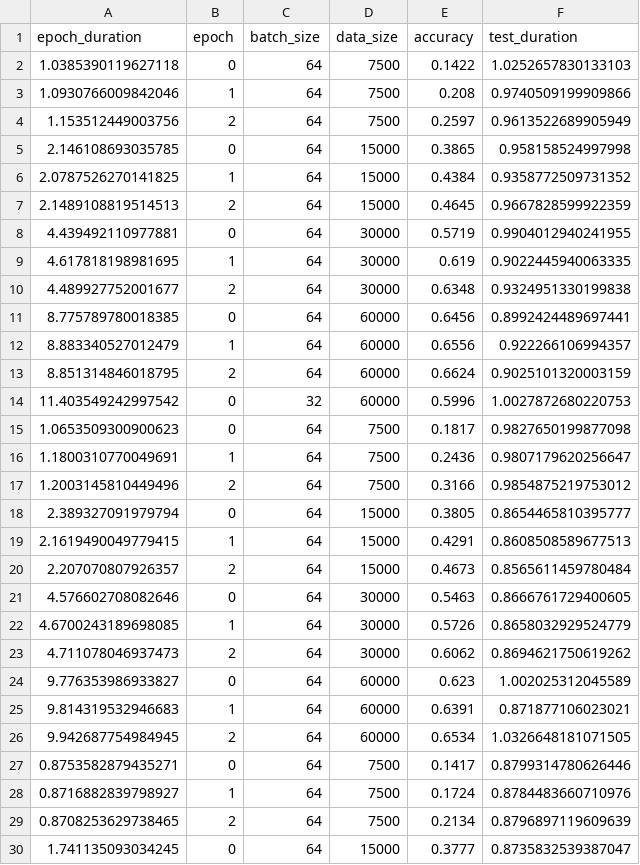
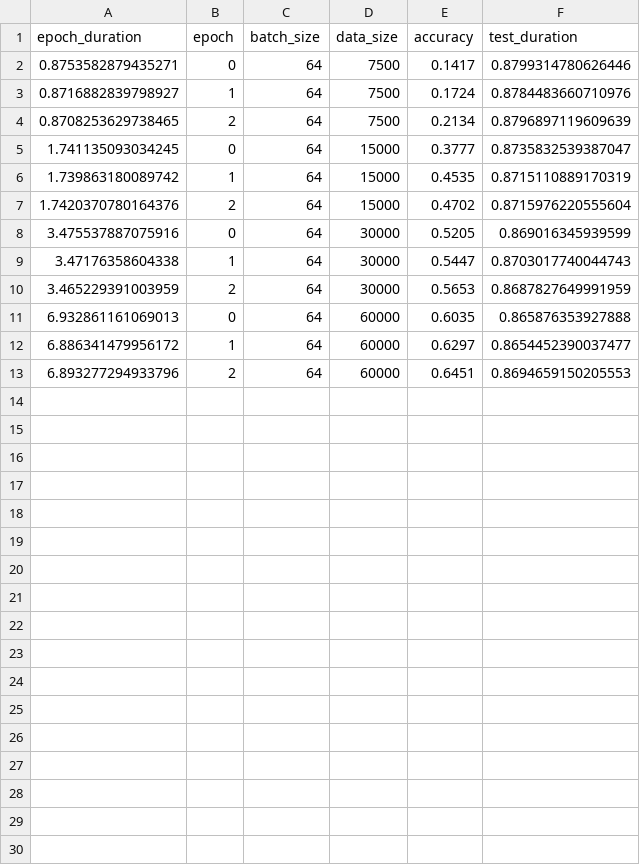
Before and after one commit to Dumplingz/chz-eab-nn-experiments, a CSV file: torch/datasize_nn.csv, drawn as a sheet; only a part is shown; the shorter side is filled out with more unchanged rows; the diff names each change by its address in the sheet, - before the commit and + after, or states it on an @@ line.

```diff
--- a/torch/datasize_nn.csv
+++ b/torch/datasize_nn.csv
-row 2: 1.0385390119627118 | 0 | 64 | 7500 | 0.1422 | 1.0252657830133103
-row 3: 1.0930766009842046 | 1 | 64 | 7500 | 0.208 | 0.9740509199909866
-row 4: 1.153512449003756 | 2 | 64 | 7500 | 0.2597 | 0.9613522689905949
-row 5: 2.146108693035785 | 0 | 64 | 15000 | 0.3865 | 0.958158524997998
-row 6: 2.0787526270141825 | 1 | 64 | 15000 | 0.4384 | 0.9358772509731352
-row 7: 2.1489108819514513 | 2 | 64 | 15000 | 0.4645 | 0.9667828599922359
-row 8: 4.439492110977881 | 0 | 64 | 30000 | 0.5719 | 0.9904012940241955
-row 9: 4.617818198981695 | 1 | 64 | 30000 | 0.619 | 0.9022445940063335
-row 10: 4.489927752001677 | 2 | 64 | 30000 | 0.6348 | 0.9324951330199838
-row 11: 8.775789780018385 | 0 | 64 | 60000 | 0.6456 | 0.8992424489697441
-row 12: 8.883340527012479 | 1 | 64 | 60000 | 0.6556 | 0.922266106994357
-row 13: 8.851314846018795 | 2 | 64 | 60000 | 0.6624 | 0.9025101320003159
-row 14: 11.403549242997542 | 0 | 32 | 60000 | 0.5996 | 1.0027872680220753
-row 15: 1.0653509300900623 | 0 | 64 | 7500 | 0.1817 | 0.9827650199877098
-row 16: 1.1800310770049691 | 1 | 64 | 7500 | 0.2436 | 0.9807179620256647
-row 17: 1.2003145810449496 | 2 | 64 | 7500 | 0.3166 | 0.9854875219753012
-row 18: 2.389327091979794 | 0 | 64 | 15000 | 0.3805 | 0.8654465810395777
-row 19: 2.1619490049779415 | 1 | 64 | 15000 | 0.4291 | 0.8608508589677513
-row 20: 2.207070807926357 | 2 | 64 | 15000 | 0.4673 | 0.8565611459780484
-row 21: 4.576602708082646 | 0 | 64 | 30000 | 0.5463 | 0.8666761729400605
-row 22: 4.6700243189698085 | 1 | 64 | 30000 | 0.5726 | 0.8658032929524779
-row 23: 4.711078046937473 | 2 | 64 | 30000 | 0.6062 | 0.8694621750619262
-row 24: 9.776353986933827 | 0 | 64 | 60000 | 0.623 | 1.002025312045589
-row 25: 9.814319532946683 | 1 | 64 | 60000 | 0.6391 | 0.871877106023021
-row 26: 9.942687754984945 | 2 | 64 | 60000 | 0.6534 | 1.0326648181071505
```
Also changed, not shown: crypten_experiments/multiparty_nn.csv, 3 other files.
